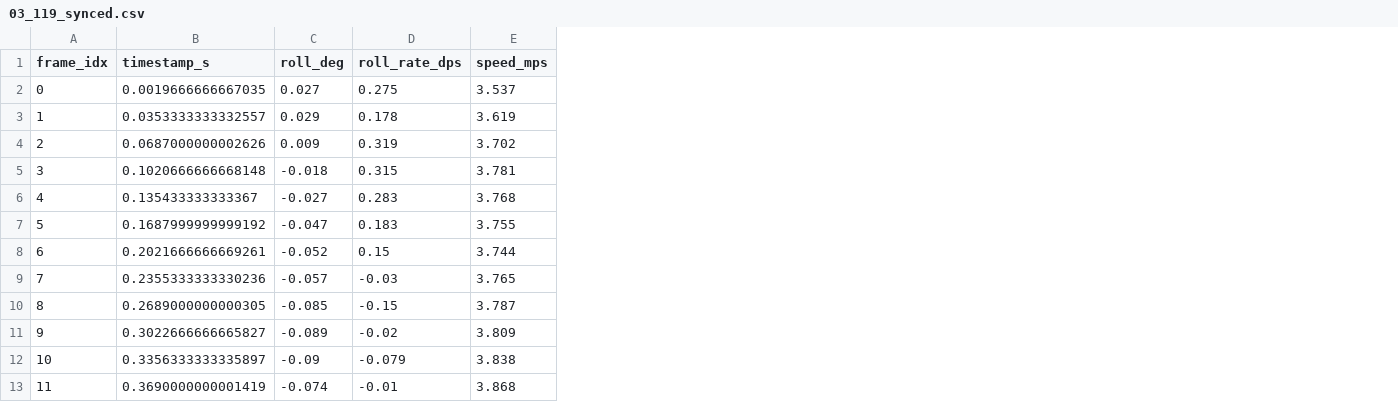
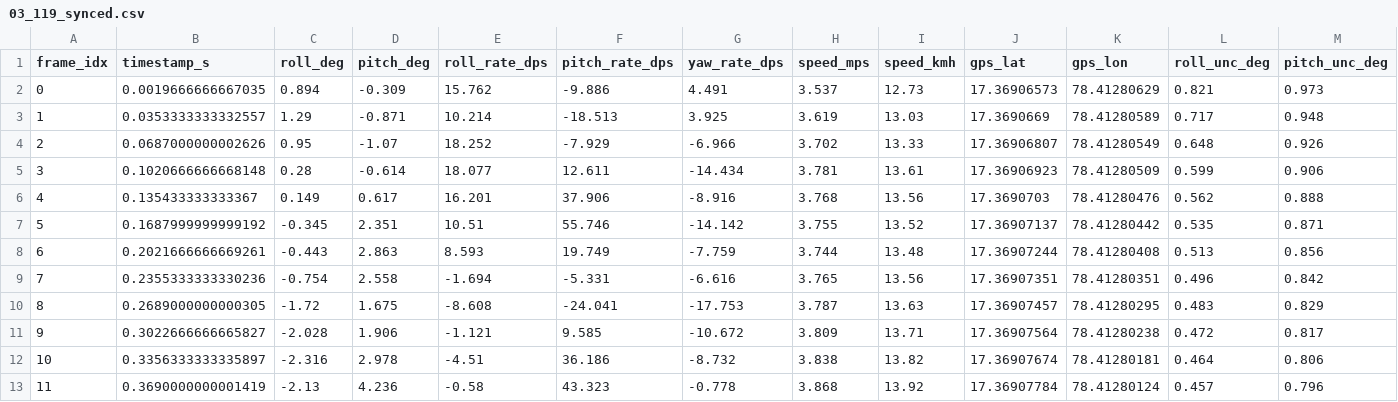
Before and after one commit to alt-Anurag/AuRoRA-2W, a CSV file: data/synced/03_119_synced.csv, drawn as a sheet; only a part is shown; addresses are those after the commit; the diff covers the shown part only; the diff names each change by its address in the sheet, - before the commit and + after, or states it on an @@ line.

```diff
--- a/data/synced/03_119_synced.csv
+++ b/data/synced/03_119_synced.csv
+column D (pitch_deg), rows 2-13: -0.309 | -0.871 | -1.07 | -0.614 | 0.617 | 2.351 | 2.863 | 2.558 | 1.675 | 1.906 | 2.978 | 4.236
+column F (pitch_rate_dps), rows 2-13: -9.886 | -18.513 | -7.929 | 12.611 | 37.906 | 55.746 | 19.749 | -5.331 | -24.041 | 9.585 | 36.186 | 43.323
+column G (yaw_rate_dps), rows 2-13: 4.491 | 3.925 | -6.966 | -14.434 | -8.916 | -14.142 | -7.759 | -6.616 | -17.753 | -10.672 | -8.732 | -0.778
+column I (speed_kmh), rows 2-13: 12.73 | 13.03 | 13.33 | 13.61 | 13.56 | 13.52 | 13.48 | 13.56 | 13.63 | 13.71 | 13.82 | 13.92
+column J (gps_lat), rows 2-13: 17.36906573 | 17.3690669 | 17.36906807 | 17.36906923 | 17.3690703 | 17.36907137 | 17.36907244 | 17.36907351 | 17.36907457 | 17.36907564 | 17.36907674 | 17.36907784
+column K (gps_lon), rows 2-13: 78.41280629 | 78.41280589 | 78.41280549 | 78.41280509 | 78.41280476 | 78.41280442 | 78.41280408 | 78.41280351 | 78.41280295 | 78.41280238 | 78.41280181 | 78.41280124
+column L (roll_unc_deg), rows 2-13: 0.821 | 0.717 | 0.648 | 0.599 | 0.562 | 0.535 | 0.513 | 0.496 | 0.483 | 0.472 | 0.464 | 0.457
+column M (pitch_unc_deg), rows 2-13: 0.973 | 0.948 | 0.926 | 0.906 | 0.888 | 0.871 | 0.856 | 0.842 | 0.829 | 0.817 | 0.806 | 0.796
-C2 (roll_deg): 0.027
+C2 (roll_deg): 0.894
-E2 (roll_rate_dps): 0.275
+E2 (roll_rate_dps): 15.762
-C3 (roll_deg): 0.029
+C3 (roll_deg): 1.29
-E3 (roll_rate_dps): 0.178
+E3 (roll_rate_dps): 10.214
-C4 (roll_deg): 0.009
+C4 (roll_deg): 0.95
-E4 (roll_rate_dps): 0.319
+E4 (roll_rate_dps): 18.252
-C5 (roll_deg): -0.018
+C5 (roll_deg): 0.28
-E5 (roll_rate_dps): 0.315
+E5 (roll_rate_dps): 18.077
-C6 (roll_deg): -0.027
+C6 (roll_deg): 0.149
-E6 (roll_rate_dps): 0.283
+E6 (roll_rate_dps): 16.201
-C7 (roll_deg): -0.047
+C7 (roll_deg): -0.345
-E7 (roll_rate_dps): 0.183
+E7 (roll_rate_dps): 10.51
-C8 (roll_deg): -0.052
+C8 (roll_deg): -0.443
-E8 (roll_rate_dps): 0.15
+E8 (roll_rate_dps): 8.593
-C9 (roll_deg): -0.057
+C9 (roll_deg): -0.754
-E9 (roll_rate_dps): -0.03
+E9 (roll_rate_dps): -1.694
-C10 (roll_deg): -0.085
+C10 (roll_deg): -1.72
-E10 (roll_rate_dps): -0.15
+E10 (roll_rate_dps): -8.608
-C11 (roll_deg): -0.089
+C11 (roll_deg): -2.028
-E11 (roll_rate_dps): -0.02
+E11 (roll_rate_dps): -1.121
-C12 (roll_deg): -0.09
+C12 (roll_deg): -2.316
-E12 (roll_rate_dps): -0.079
+E12 (roll_rate_dps): -4.51
-C13 (roll_deg): -0.074
+C13 (roll_deg): -2.13
-E13 (roll_rate_dps): -0.01
+E13 (roll_rate_dps): -0.58
```
Also changed, not shown: 96 edited cells elsewhere in this file, data/synced/01_006_synced.csv, data/synced/01_019_synced.csv, 36 other files.
